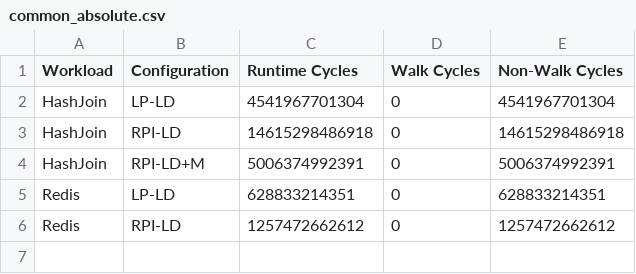
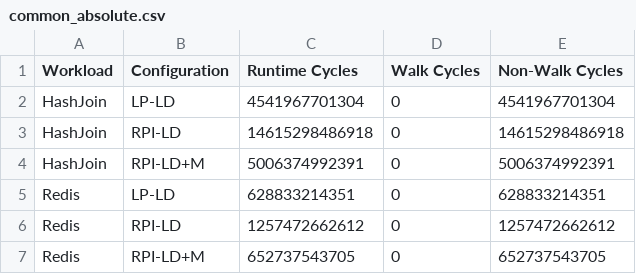
Before and after one commit to demotools/result, a CSV file: evaluation/measured/common_absolute.csv, drawn as a sheet.

```diff
--- a/evaluation/measured/common_absolute.csv
+++ b/evaluation/measured/common_absolute.csv
@@ -6 +6,2 @@ Redis	LP-LD	628833214351	0	628833214351
 Redis	RPI-LD	1257472662612	0	1257472662612
+Redis	RPI-LD+M	652737543705	0	652737543705
```
Also changed, not shown: evaluation/measured/common_normalized.csv, evaluation/measured/figure10/figure10a_absolute.csv, 6 other files.
